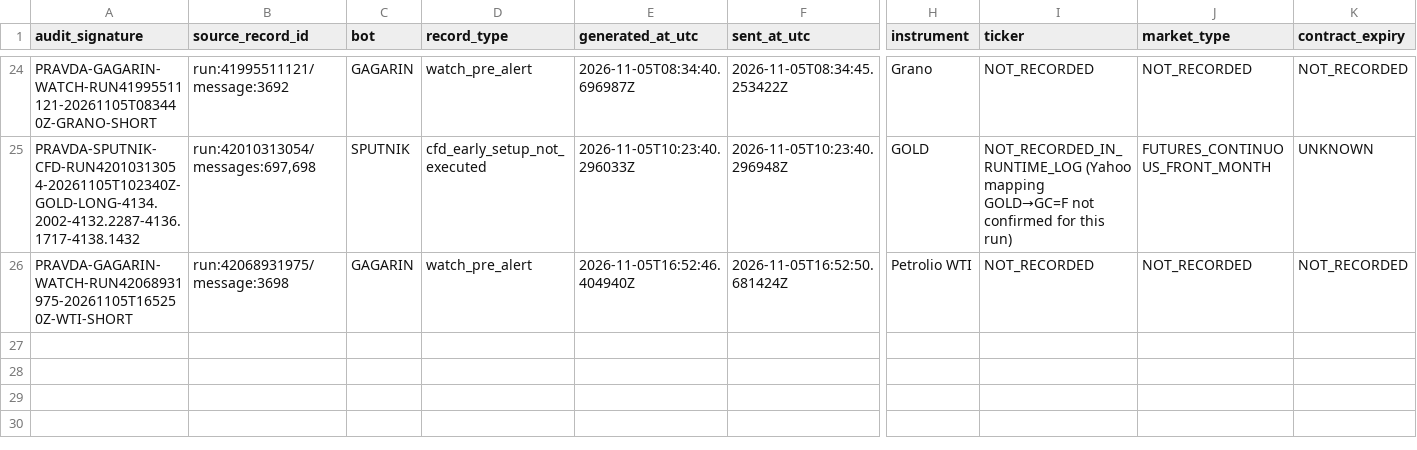
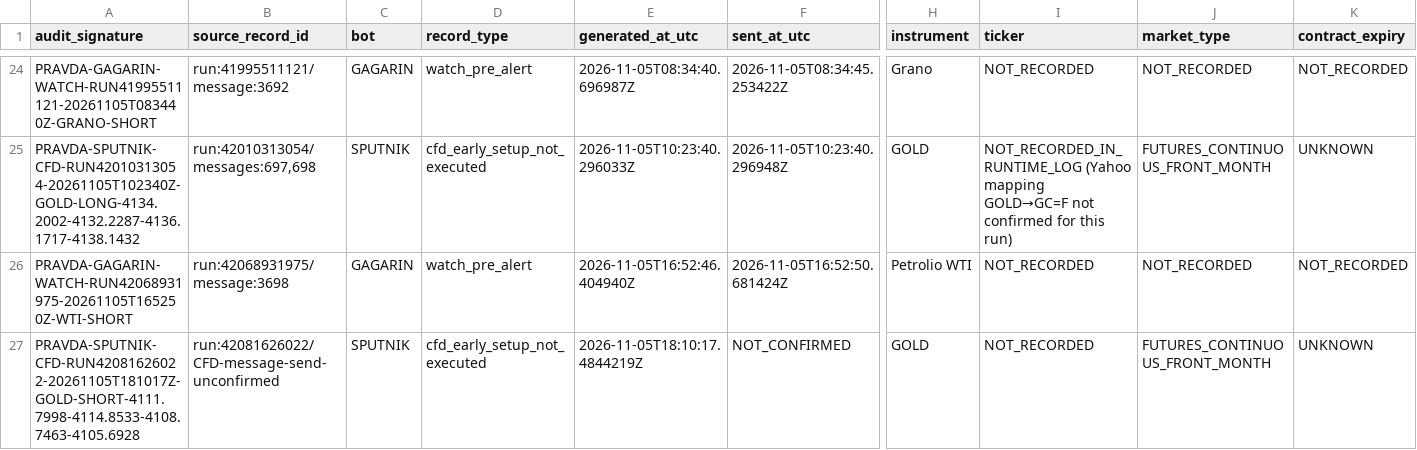
Before and after one commit to andreameloni1984-sys/trump-trucker, a CSV file: reports/pravda-signal-ledger-2026-11-05.csv, drawn as a sheet; only a part is shown, gaps mark what is left out; rows hold the shown columns only; the diff names each change by its address in the sheet, - before the commit and + after, or states it on an @@ line.

Commit message:
PRAVDA: append SPUTNIK GOLD CFD audit record 42081626022

```diff
--- a/reports/pravda-signal-ledger-2026-11-05.csv
+++ b/reports/pravda-signal-ledger-2026-11-05.csv
+row 27: PRAVDA-SPUTNIK-CFD-RUN42081626022-20261105T181017Z-GOLD-SHORT-4111.7998-4114.8533-4108.7463-4105.6928 | run:42081626022/CFD-message-send-unconfirmed | SPUTNIK | cfd_early_setup_not_executed | 2026-11-05T18:10:17.4844219Z | NOT_CONFIRMED | GOLD | NOT_RECORDED | FUTURES_CONTINUOUS_FRONT_MONTH | UNKNOWN
```
